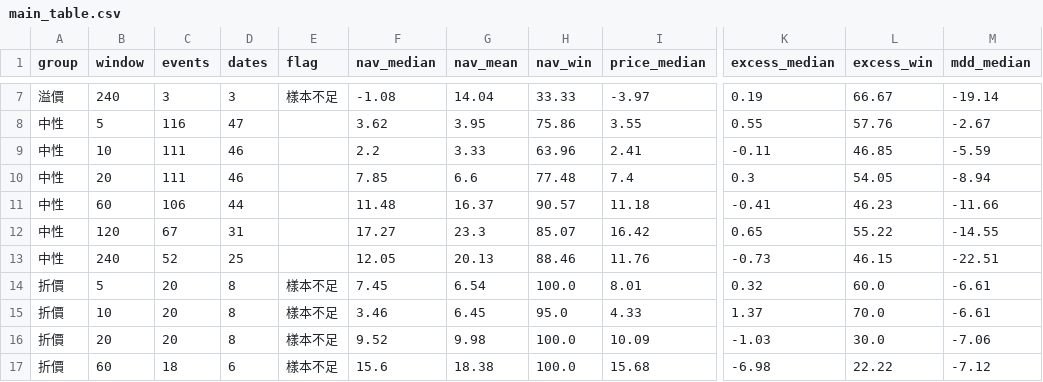
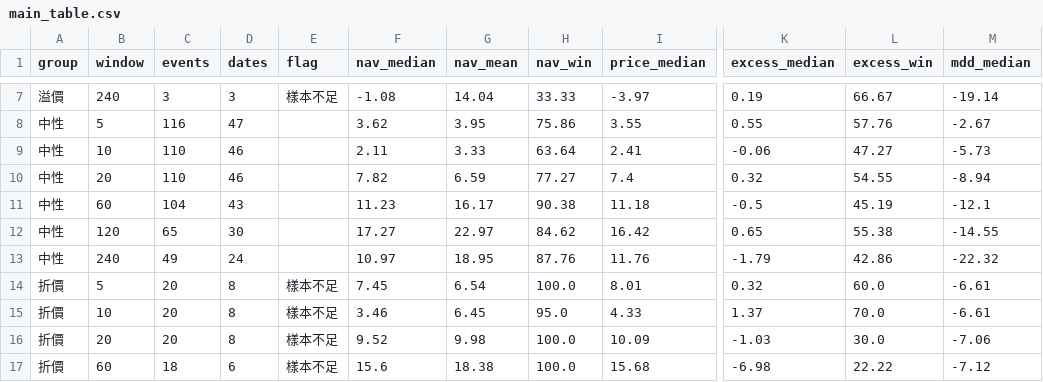
Before and after one commit to jaylooloomi/find-money-flow, a CSV file: research/etf_premium/results/main_table.csv, drawn as a sheet; only a part is shown, gaps mark what is left out; the diff covers the shown part only; the diff names each change by its address in the sheet, - before the commit and + after, or states it on an @@ line.

```diff
--- a/research/etf_premium/results/main_table.csv
+++ b/research/etf_premium/results/main_table.csv
-C9:C10 (events): 111
+C9:C10 (events): 110
-F9 (nav_median): 2.2
+F9 (nav_median): 2.11
-H9 (nav_win): 63.96
+H9 (nav_win): 63.64
-K9 (excess_median): -0.11
+K9 (excess_median): -0.06
-L9 (excess_win): 46.85
+L9 (excess_win): 47.27
-M9 (mdd_median): -5.59
+M9 (mdd_median): -5.73
-F10 (nav_median): 7.85
+F10 (nav_median): 7.82
-G10 (nav_mean): 6.6
+G10 (nav_mean): 6.59
-H10 (nav_win): 77.48
+H10 (nav_win): 77.27
-K10 (excess_median): 0.3
+K10 (excess_median): 0.32
-L10 (excess_win): 54.05
+L10 (excess_win): 54.55
-C11 (events): 106
+C11 (events): 104
-D11 (dates): 44
+D11 (dates): 43
-F11 (nav_median): 11.48
+F11 (nav_median): 11.23
-G11 (nav_mean): 16.37
+G11 (nav_mean): 16.17
-H11 (nav_win): 90.57
+H11 (nav_win): 90.38
-K11 (excess_median): -0.41
+K11 (excess_median): -0.5
-L11 (excess_win): 46.23
+L11 (excess_win): 45.19
-M11 (mdd_median): -11.66
+M11 (mdd_median): -12.1
-C12 (events): 67
+C12 (events): 65
-D12 (dates): 31
+D12 (dates): 30
-G12 (nav_mean): 23.3
+G12 (nav_mean): 22.97
-H12 (nav_win): 85.07
+H12 (nav_win): 84.62
-L12 (excess_win): 55.22
+L12 (excess_win): 55.38
-C13 (events): 52
+C13 (events): 49
-D13 (dates): 25
+D13 (dates): 24
-F13 (nav_median): 12.05
+F13 (nav_median): 10.97
-G13 (nav_mean): 20.13
+G13 (nav_mean): 18.95
-H13 (nav_win): 88.46
+H13 (nav_win): 87.76
-K13 (excess_median): -0.73
+K13 (excess_median): -1.79
-L13 (excess_win): 46.15
+L13 (excess_win): 42.86
-M13 (mdd_median): -22.51
+M13 (mdd_median): -22.32
```
Also changed, not shown: 13 edited cells elsewhere in this file, research/etf_premium/results/events.csv, research/etf_premium/results/tests.csv, 15 other files.
